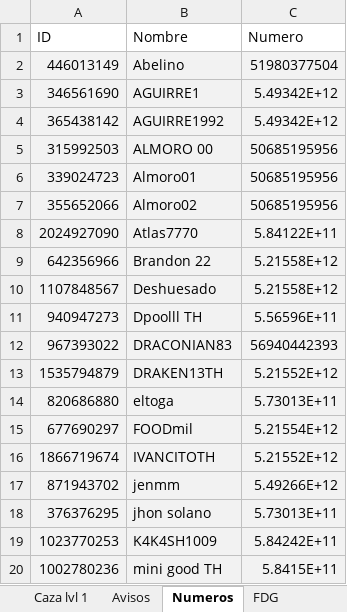
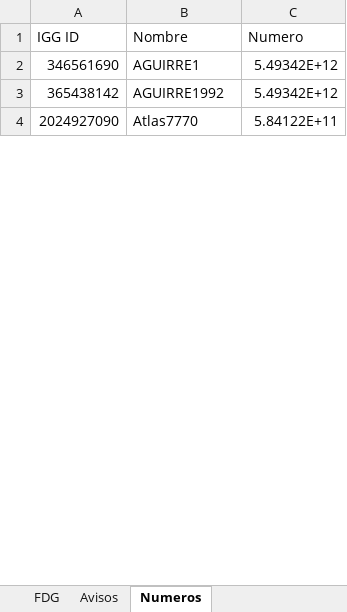
Before and after one commit to Axel5055/Bot-Wsp-TH, an Excel workbook: media/excel/caza.xlsx, sheet Numeros, drawn as a sheet; only a part is shown; values as stored, in another font and other column widths than the file's, no borders; conditional formats and table styles not drawn; removed rows and columns are numbered as before the commit, all else as after; the diff covers the shown part only; the diff names each change by its address in the sheet, - before the commit and + after, or states it on an @@ line.

```diff
--- a/media/excel/caza.xlsx (sheet Numeros)
+++ b/media/excel/caza.xlsx (sheet Numeros)
@@ sheet tab order changed: FDG | Avisos | Numeros @@
-A1: ID
+A1: IGG ID
-row 2: 446013149 | Abelino | 51980377504
-A2:C3 fill: #F2F2F2
+A2:C3 fill: none
-row 5: 315992503 | ALMORO 00 | 50685195956
-row 6: 339024723 | Almoro01 | 50685195956
-row 7: 355652066 | Almoro02 | 50685195956
-A4:C4 fill: #F2F2F2
+A4:C4 fill: none
-row 9: 642356966 | Brandon 22 | 5.21558E+12
-row 10: 1107848567 | Deshuesado | 5.21558E+12
-row 11: 940947273 | Dpoolll TH | 5.56596E+11
-row 12: 967393022 | DRACONIAN83 | 56940442393
-row 13: 1535794879 | DRAKEN13TH | 5.21552E+12
-row 14: 820686880 | eltoga | 5.73013E+11
-row 15: 677690297 | FOODmil | 5.21554E+12
-row 16: 1866719674 | IVANCITOTH | 5.21552E+12
-row 17: 871943702 | jenmm | 5.49266E+12
-row 18: 376376295 | jhon solano | 5.73013E+11
-row 19: 1023770253 | K4K4SH1009 | 5.84242E+11
-row 20: 1002780236 | mini good TH | 5.8415E+11
```
Also changed, not shown: 50 added rows, 35 removed rows, 21 moved rows, 3 edited cells and cell formats elsewhere in this sheet, sheet Ranking Evento, sheet Caza, sheet Avisos, sheet Caza lvl 1, sheet FDG, other sheet tabs, formulas that keep their value, 34 other files.
